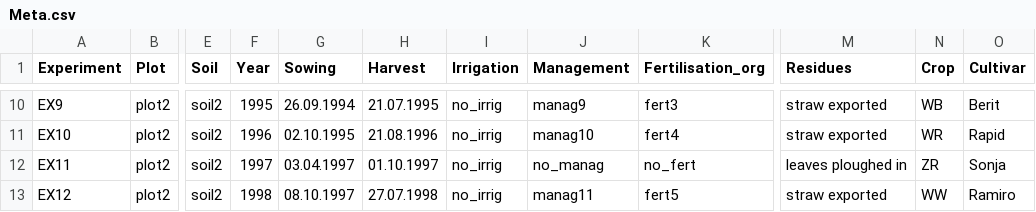
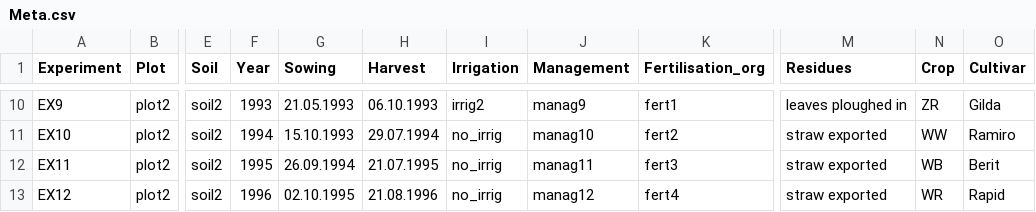
Before and after one commit to zalf-rpm/AgMIP_BNI, a CSV file: data/Meta.csv, drawn as a sheet; only a part is shown, gaps mark what is left out; the diff covers the shown part only; the diff names each change by its address in the sheet, - before the commit and + after, or states it on an @@ line.

Commit message:
Update data and add oil radish to the crop rotation

```diff
--- a/data/Meta.csv
+++ b/data/Meta.csv
-F10 (Year): 1995
+F10 (Year): 1993
-G10 (Sowing): 26.09.1994
+G10 (Sowing): 21.05.1993
-H10 (Harvest): 21.07.1995
+H10 (Harvest): 06.10.1993
-I10 (Irrigation): no_irrig
+I10 (Irrigation): irrig2
-K10 (Fertilisation_org): fert3
+K10 (Fertilisation_org): fert1
-M10 (Residues): straw exported
+M10 (Residues): leaves ploughed in
-N10 (Crop): WB
+N10 (Crop): ZR
-O10 (Cultivar): Berit
+O10 (Cultivar): Gilda
-F11 (Year): 1996
+F11 (Year): 1994
-G11 (Sowing): 02.10.1995
+G11 (Sowing): 15.10.1993
-H11 (Harvest): 21.08.1996
+H11 (Harvest): 29.07.1994
-K11 (Fertilisation_org): fert4
+K11 (Fertilisation_org): fert2
-N11 (Crop): WR
+N11 (Crop): WW
-O11 (Cultivar): Rapid
+O11 (Cultivar): Ramiro
-F12 (Year): 1997
+F12 (Year): 1995
-G12 (Sowing): 03.04.1997
+G12 (Sowing): 26.09.1994
-H12 (Harvest): 01.10.1997
+H12 (Harvest): 21.07.1995
-J12 (Management): no_manag
+J12 (Management): manag11
-K12 (Fertilisation_org): no_fert
+K12 (Fertilisation_org): fert3
-M12 (Residues): leaves ploughed in
+M12 (Residues): straw exported
-N12 (Crop): ZR
+N12 (Crop): WB
-O12 (Cultivar): Sonja
+O12 (Cultivar): Berit
-F13 (Year): 1998
+F13 (Year): 1996
-G13 (Sowing): 08.10.1997
+G13 (Sowing): 02.10.1995
-H13 (Harvest): 27.07.1998
+H13 (Harvest): 21.08.1996
-J13 (Management): manag11
+J13 (Management): manag12
-K13 (Fertilisation_org): fert5
+K13 (Fertilisation_org): fert4
-N13 (Crop): WW
+N13 (Crop): WR
-O13 (Cultivar): Ramiro
+O13 (Cultivar): Rapid
```
Also changed, not shown: 2 added rows and 107 edited cells elsewhere in this file, data/Management.csv, 2 other files.
